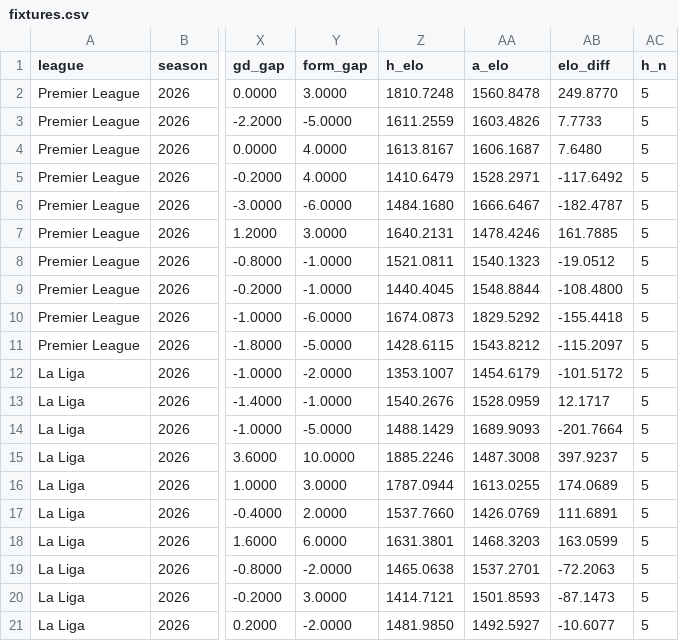
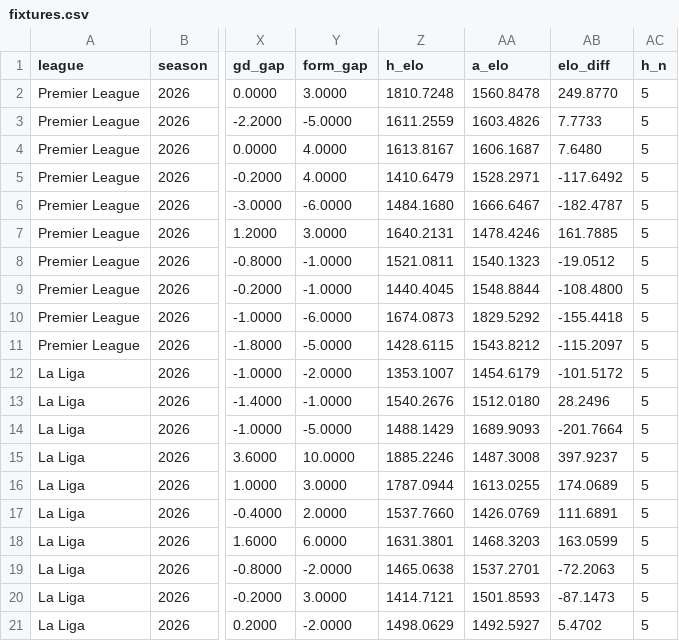
Before and after one commit to mrayyan6/match-outcome-predictor, a CSV file: data/processed/fixtures.csv, drawn as a sheet; only a part is shown, gaps mark what is left out; the diff names each change by its address in the sheet, - before the commit and + after, or states it on an @@ line.

Commit message:
Refresh results and fixtures 2026-10-24

```diff
--- a/data/processed/fixtures.csv
+++ b/data/processed/fixtures.csv
-AA13 (a_elo): 1528.0959
+AA13 (a_elo): 1512.0180
-AB13 (elo_diff): 12.1717
+AB13 (elo_diff): 28.2496
-Z21 (h_elo): 1481.9850
+Z21 (h_elo): 1498.0629
-AB21 (elo_diff): -10.6077
+AB21 (elo_diff): 5.4702
```
Also changed, not shown: reports/predictions.csv, 10 other files.
